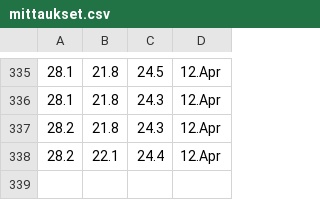
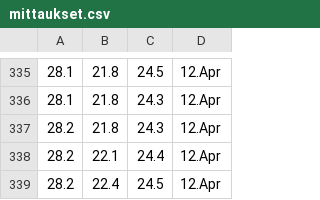
Before and after one commit to Jumppi5/IoT-mittari2, a CSV file: mittaukset.csv, drawn as a sheet; only a part is shown, gaps mark what is left out.

```diff
--- a/mittaukset.csv
+++ b/mittaukset.csv
@@ -338 +338,2 @@
 28.2,22.1,24.4,12.Apr
+28.2,22.4,24.5,12.Apr
```
Also changed, not shown: 1 other file.
